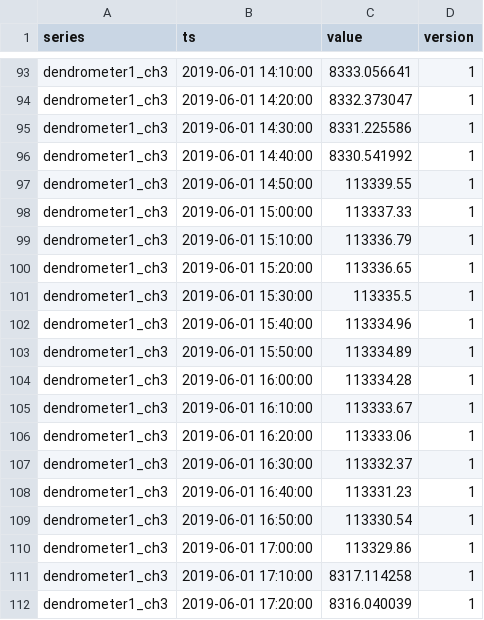
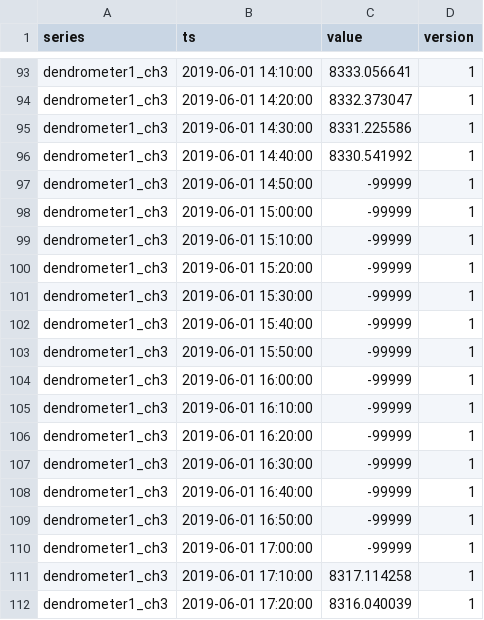
Before and after one commit to simknu/Introduction_to_R, a CSV file: 01_Data/tree_growth_data.csv, drawn as a sheet; only a part is shown, gaps mark what is left out.

```diff
--- a/01_Data/tree_growth_data.csv
+++ b/01_Data/tree_growth_data.csv
@@ -96,16 +96,16 @@
 "dendrometer1_ch3",2019-06-01 14:40:00,8330.541992,1
-"dendrometer1_ch3",2019-06-01 14:50:00,113339.55,1
-"dendrometer1_ch3",2019-06-01 15:00:00,113337.33,1
-"dendrometer1_ch3",2019-06-01 15:10:00,113336.79,1
-"dendrometer1_ch3",2019-06-01 15:20:00,113336.65,1
-"dendrometer1_ch3",2019-06-01 15:30:00,113335.5,1
-"dendrometer1_ch3",2019-06-01 15:40:00,113334.96,1
-"dendrometer1_ch3",2019-06-01 15:50:00,113334.89,1
-"dendrometer1_ch3",2019-06-01 16:00:00,113334.28,1
-"dendrometer1_ch3",2019-06-01 16:10:00,113333.67,1
-"dendrometer1_ch3",2019-06-01 16:20:00,113333.06,1
-"dendrometer1_ch3",2019-06-01 16:30:00,113332.37,1
-"dendrometer1_ch3",2019-06-01 16:40:00,113331.23,1
-"dendrometer1_ch3",2019-06-01 16:50:00,113330.54,1
-"dendrometer1_ch3",2019-06-01 17:00:00,113329.86,1
+"dendrometer1_ch3",2019-06-01 14:50:00,-99999,1
+"dendrometer1_ch3",2019-06-01 15:00:00,-99999,1
+"dendrometer1_ch3",2019-06-01 15:10:00,-99999,1
+"dendrometer1_ch3",2019-06-01 15:20:00,-99999,1
+"dendrometer1_ch3",2019-06-01 15:30:00,-99999,1
+"dendrometer1_ch3",2019-06-01 15:40:00,-99999,1
+"dendrometer1_ch3",2019-06-01 15:50:00,-99999,1
+"dendrometer1_ch3",2019-06-01 16:00:00,-99999,1
+"dendrometer1_ch3",2019-06-01 16:10:00,-99999,1
+"dendrometer1_ch3",2019-06-01 16:20:00,-99999,1
+"dendrometer1_ch3",2019-06-01 16:30:00,-99999,1
+"dendrometer1_ch3",2019-06-01 16:40:00,-99999,1
+"dendrometer1_ch3",2019-06-01 16:50:00,-99999,1
+"dendrometer1_ch3",2019-06-01 17:00:00,-99999,1
 "dendrometer1_ch3",2019-06-01 17:10:00,8317.114258,1
```
Also changed, not shown: 01_Data/tree_growth_data_new.csv.
